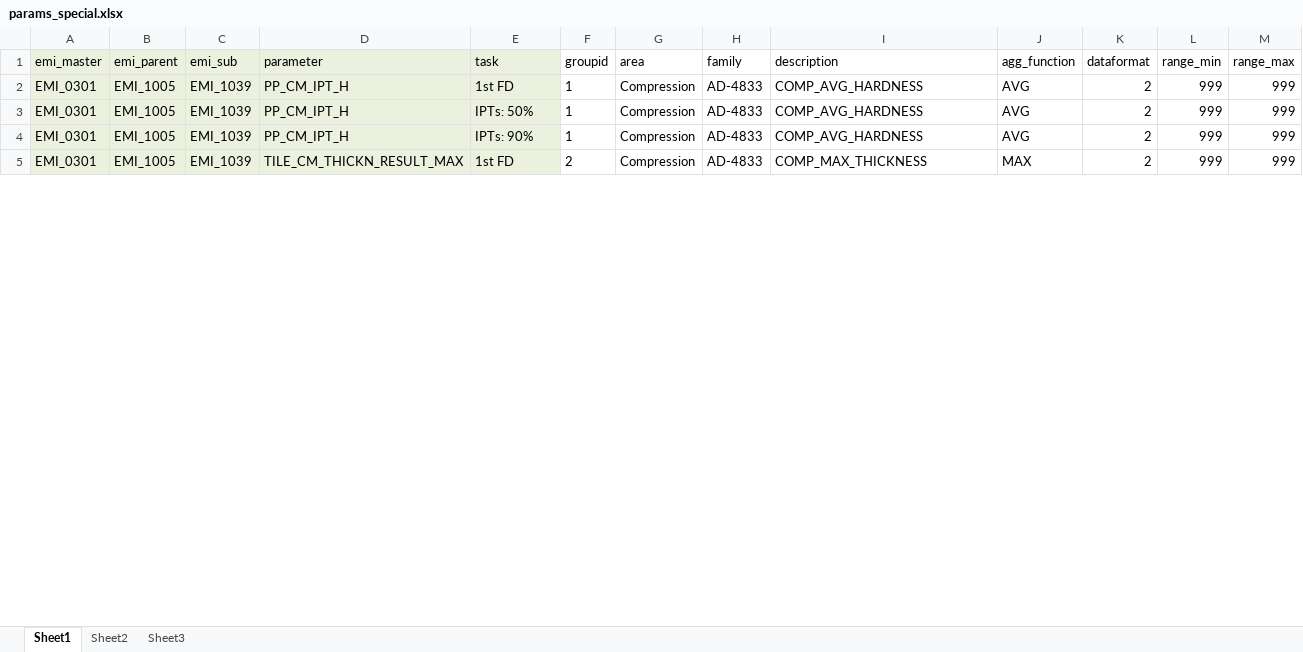
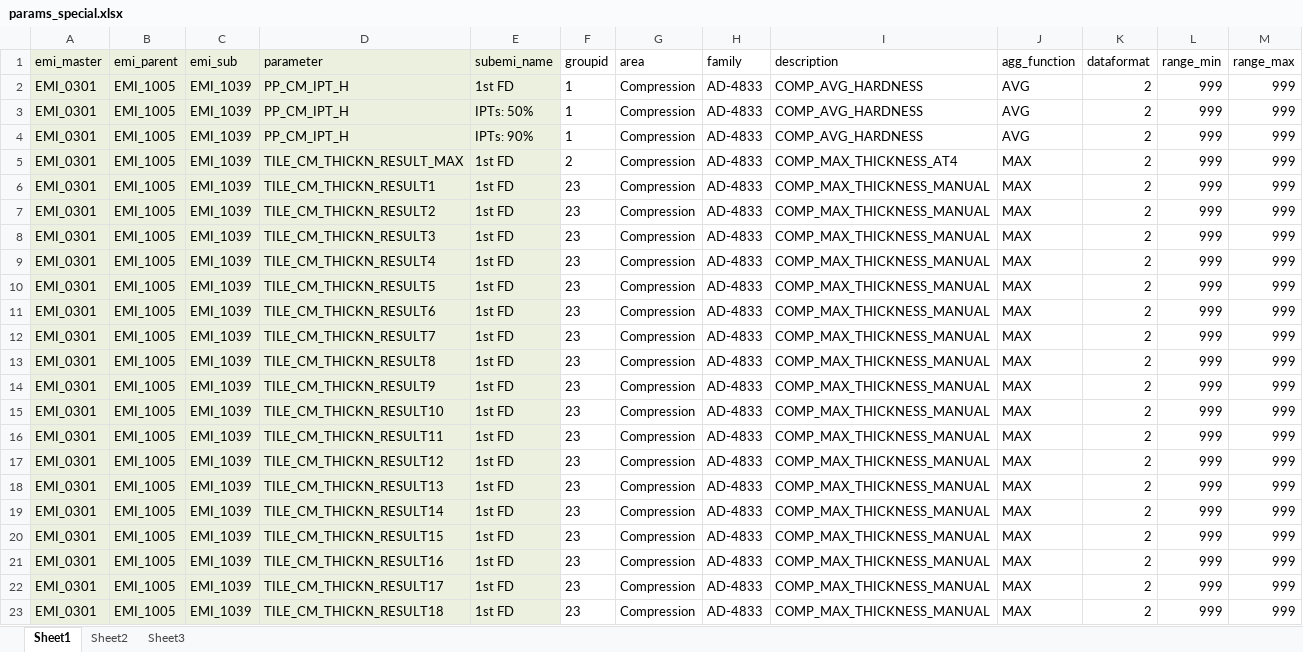
Before and after one commit to TILSoft/cpv, an Excel workbook: input/params_special.xlsx, sheet Sheet1, drawn as a sheet; only a part is shown; values as stored, in another font and other column widths than the file's, no borders; the diff covers the shown part only; the diff names each change by its address in the sheet, - before the commit and + after, or states it on an @@ line.

Commit message:
param list updated

```diff
--- a/input/params_special.xlsx (sheet Sheet1)
+++ b/input/params_special.xlsx (sheet Sheet1)
-E1: task
+E1: subemi_name
-I5 (description): COMP_MAX_THICKNESS
+I5 (description): COMP_MAX_THICKNESS_AT4
+row 6: EMI_0301 | EMI_1005 | EMI_1039 | TILE_CM_THICKN_RESULT1 | 1st FD | 23 | Compression | AD-4833 | COMP_MAX_THICKNESS_MANUAL | MAX | 2 | 999 | 999
+row 7: EMI_0301 | EMI_1005 | EMI_1039 | TILE_CM_THICKN_RESULT2 | 1st FD | 23 | Compression | AD-4833 | COMP_MAX_THICKNESS_MANUAL | MAX | 2 | 999 | 999
+row 8: EMI_0301 | EMI_1005 | EMI_1039 | TILE_CM_THICKN_RESULT3 | 1st FD | 23 | Compression | AD-4833 | COMP_MAX_THICKNESS_MANUAL | MAX | 2 | 999 | 999
+row 9: EMI_0301 | EMI_1005 | EMI_1039 | TILE_CM_THICKN_RESULT4 | 1st FD | 23 | Compression | AD-4833 | COMP_MAX_THICKNESS_MANUAL | MAX | 2 | 999 | 999
+row 10: EMI_0301 | EMI_1005 | EMI_1039 | TILE_CM_THICKN_RESULT5 | 1st FD | 23 | Compression | AD-4833 | COMP_MAX_THICKNESS_MANUAL | MAX | 2 | 999 | 999
+row 11: EMI_0301 | EMI_1005 | EMI_1039 | TILE_CM_THICKN_RESULT6 | 1st FD | 23 | Compression | AD-4833 | COMP_MAX_THICKNESS_MANUAL | MAX | 2 | 999 | 999
+row 12: EMI_0301 | EMI_1005 | EMI_1039 | TILE_CM_THICKN_RESULT7 | 1st FD | 23 | Compression | AD-4833 | COMP_MAX_THICKNESS_MANUAL | MAX | 2 | 999 | 999
+row 13: EMI_0301 | EMI_1005 | EMI_1039 | TILE_CM_THICKN_RESULT8 | 1st FD | 23 | Compression | AD-4833 | COMP_MAX_THICKNESS_MANUAL | MAX | 2 | 999 | 999
+row 14: EMI_0301 | EMI_1005 | EMI_1039 | TILE_CM_THICKN_RESULT9 | 1st FD | 23 | Compression | AD-4833 | COMP_MAX_THICKNESS_MANUAL | MAX | 2 | 999 | 999
+row 15: EMI_0301 | EMI_1005 | EMI_1039 | TILE_CM_THICKN_RESULT10 | 1st FD | 23 | Compression | AD-4833 | COMP_MAX_THICKNESS_MANUAL | MAX | 2 | 999 | 999
+row 16: EMI_0301 | EMI_1005 | EMI_1039 | TILE_CM_THICKN_RESULT11 | 1st FD | 23 | Compression | AD-4833 | COMP_MAX_THICKNESS_MANUAL | MAX | 2 | 999 | 999
+row 17: EMI_0301 | EMI_1005 | EMI_1039 | TILE_CM_THICKN_RESULT12 | 1st FD | 23 | Compression | AD-4833 | COMP_MAX_THICKNESS_MANUAL | MAX | 2 | 999 | 999
+row 18: EMI_0301 | EMI_1005 | EMI_1039 | TILE_CM_THICKN_RESULT13 | 1st FD | 23 | Compression | AD-4833 | COMP_MAX_THICKNESS_MANUAL | MAX | 2 | 999 | 999
+row 19: EMI_0301 | EMI_1005 | EMI_1039 | TILE_CM_THICKN_RESULT14 | 1st FD | 23 | Compression | AD-4833 | COMP_MAX_THICKNESS_MANUAL | MAX | 2 | 999 | 999
+row 20: EMI_0301 | EMI_1005 | EMI_1039 | TILE_CM_THICKN_RESULT15 | 1st FD | 23 | Compression | AD-4833 | COMP_MAX_THICKNESS_MANUAL | MAX | 2 | 999 | 999
+row 21: EMI_0301 | EMI_1005 | EMI_1039 | TILE_CM_THICKN_RESULT16 | 1st FD | 23 | Compression | AD-4833 | COMP_MAX_THICKNESS_MANUAL | MAX | 2 | 999 | 999
+row 22: EMI_0301 | EMI_1005 | EMI_1039 | TILE_CM_THICKN_RESULT17 | 1st FD | 23 | Compression | AD-4833 | COMP_MAX_THICKNESS_MANUAL | MAX | 2 | 999 | 999
+row 23: EMI_0301 | EMI_1005 | EMI_1039 | TILE_CM_THICKN_RESULT18 | 1st FD | 23 | Compression | AD-4833 | COMP_MAX_THICKNESS_MANUAL | MAX | 2 | 999 | 999
```
Also changed, not shown: 90 added rows, 4 removed rows, 5 hidden or unhidden rows and 95 edited cells elsewhere in this sheet, hidden cells, input/params_main.xlsx, 5 other files.
